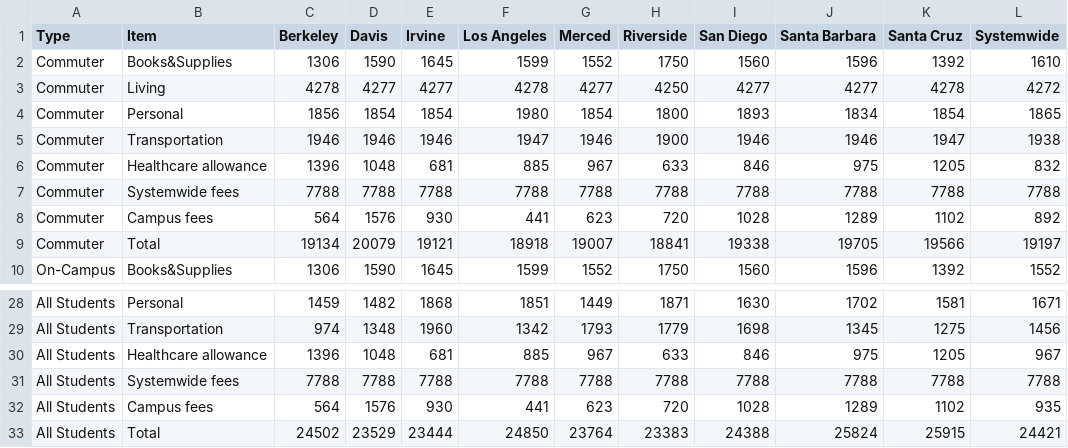
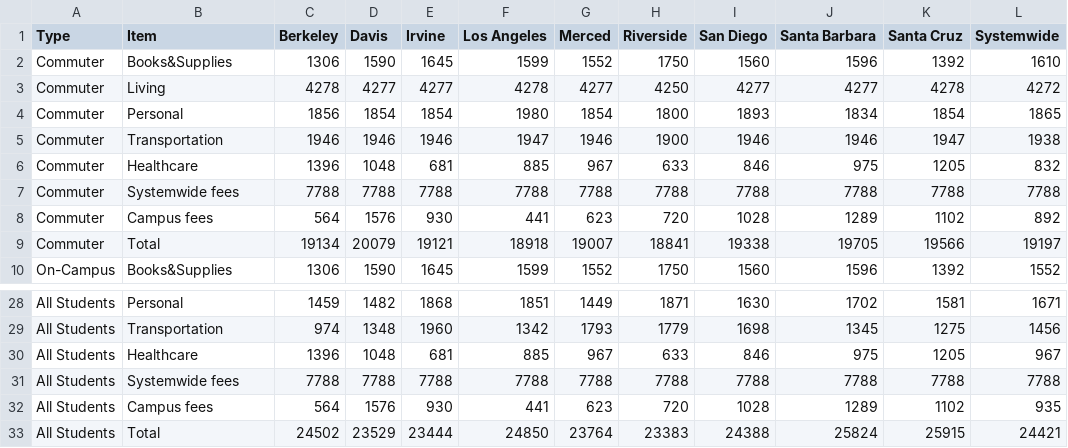
Before and after one commit to dataViz-UCSDGuardian/StudentBudgets, a TSV file: StudentBudget2009.tsv, drawn as a sheet; only a part is shown, gaps mark what is left out.

```diff
--- a/StudentBudget2009.tsv
+++ b/StudentBudget2009.tsv
@@ -5,3 +5,3 @@ Commuter	Personal	1856	 1854	 1854	 1980	 1854	 1800	 1893	 1834	 1854	 1865
 Commuter	Transportation	1946	 1946	 1946	 1947	 1946	 1900	 1946	 1946	 1947	 1938
-Commuter	Healthcare allowance	1396	 1048	 681	 885	 967	 633	 846	 975	 1205	 832
+Commuter	Healthcare	1396	 1048	 681	 885	 967	 633	 846	 975	 1205	 832
 Commuter	Systemwide fees	7788	 7788	 7788	 7788	 7788	 7788	 7788	 7788	 7788	 7788
@@ -29,3 +29,3 @@ All Students	Personal	1459	 1482	 1868	 1851	 1449	 1871	 1630	 1702	 1581	 1671
 All Students	Transportation	974	 1348	 1960	 1342	 1793	 1779	 1698	 1345	 1275	 1456
-All Students	Healthcare allowance	1396	 1048	 681	 885	 967	 633	 846	 975	 1205	 967
+All Students	Healthcare	1396	 1048	 681	 885	 967	 633	 846	 975	 1205	 967
 All Students	Systemwide fees	7788	 7788	 7788	 7788	 7788	 7788	 7788	 7788	 7788	 7788
```
Also changed, not shown: StudentBudget2007.tsv, StudentBudget2010.tsv, 4 other files.
